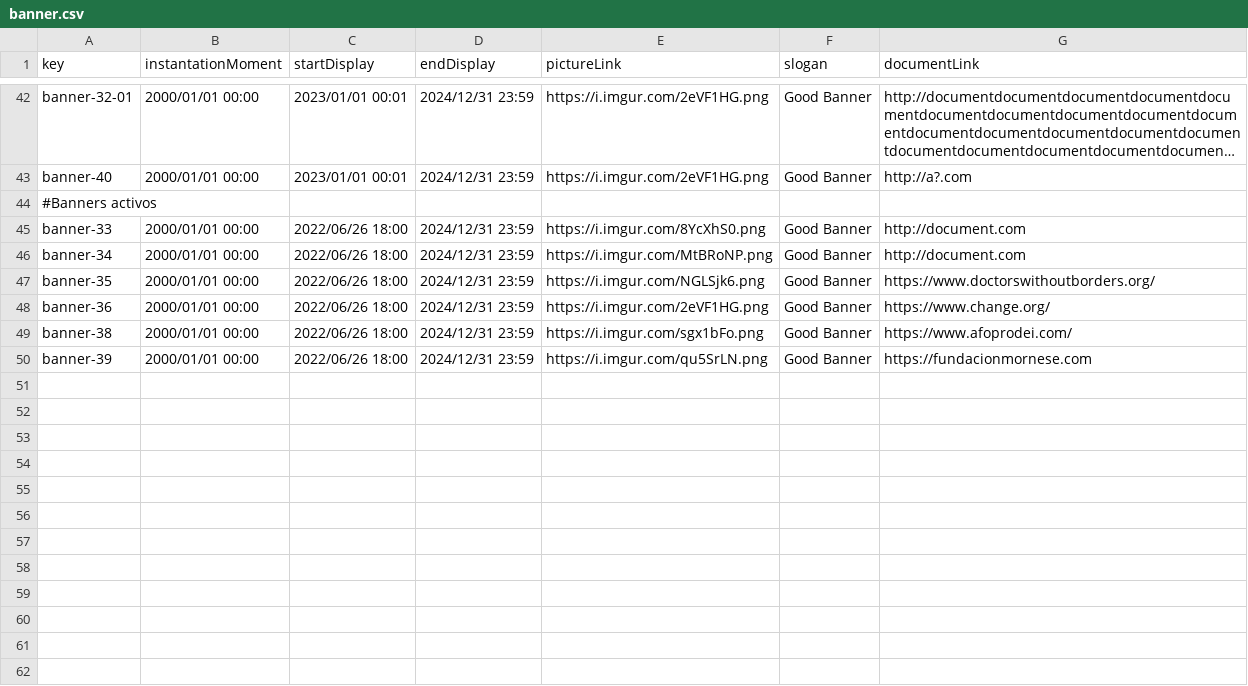
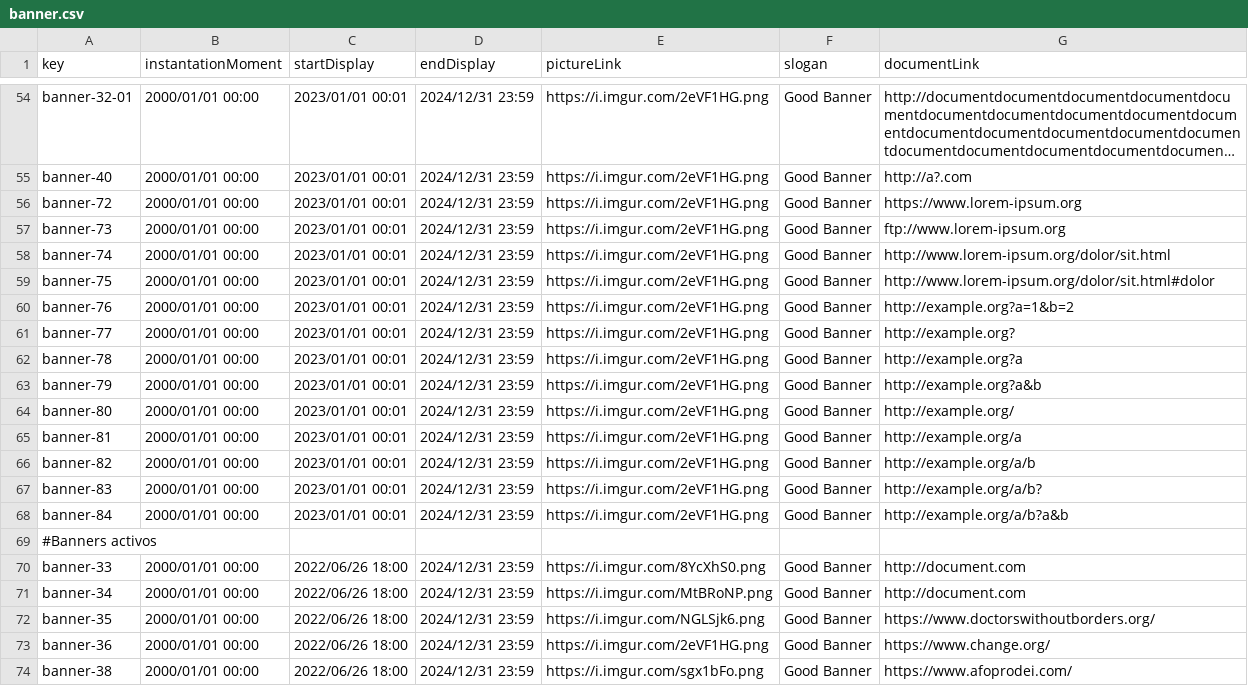
Before and after one commit to pabpergas/DP2, a CSV file: src/main/webapp/WEB-INF/resources/sample-data/banner.csv, drawn as a sheet; only a part is shown, gaps mark what is left out; the shorter side is filled out with more unchanged rows; long unchanged cells end in …; the diff covers the shown part only; the diff names each change by its address in the sheet, - before the commit and + after, or states it on an @@ line.

Commit message:
feat: Banner csv

```diff
--- a/src/main/webapp/WEB-INF/resources/sample-data/banner.csv
+++ b/src/main/webapp/WEB-INF/resources/sample-data/banner.csv
+row 56: banner-72 | 2000/01/01 00:00 | 2023/01/01 00:01 | 2024/12/31 23:59 | https://i.imgur.com/2eVF1HG.png | Good Banner | https://www.lorem-ipsum.org
+row 57: banner-73 | 2000/01/01 00:00 | 2023/01/01 00:01 | 2024/12/31 23:59 | https://i.imgur.com/2eVF1HG.png | Good Banner | ftp://www.lorem-ipsum.org
+row 58: banner-74 | 2000/01/01 00:00 | 2023/01/01 00:01 | 2024/12/31 23:59 | https://i.imgur.com/2eVF1HG.png | Good Banner | http://www.lorem-ipsum.org/dolor/sit.html
+row 59: banner-75 | 2000/01/01 00:00 | 2023/01/01 00:01 | 2024/12/31 23:59 | https://i.imgur.com/2eVF1HG.png | Good Banner | http://www.lorem-ipsum.org/dolor/sit.html#dolor
+row 60: banner-76 | 2000/01/01 00:00 | 2023/01/01 00:01 | 2024/12/31 23:59 | https://i.imgur.com/2eVF1HG.png | Good Banner | http://example.org?a=1&b=2
+row 61: banner-77 | 2000/01/01 00:00 | 2023/01/01 00:01 | 2024/12/31 23:59 | https://i.imgur.com/2eVF1HG.png | Good Banner | http://example.org?
+row 62: banner-78 | 2000/01/01 00:00 | 2023/01/01 00:01 | 2024/12/31 23:59 | https://i.imgur.com/2eVF1HG.png | Good Banner | http://example.org?a
+row 63: banner-79 | 2000/01/01 00:00 | 2023/01/01 00:01 | 2024/12/31 23:59 | https://i.imgur.com/2eVF1HG.png | Good Banner | http://example.org?a&b
+row 64: banner-80 | 2000/01/01 00:00 | 2023/01/01 00:01 | 2024/12/31 23:59 | https://i.imgur.com/2eVF1HG.png | Good Banner | http://example.org/
+row 65: banner-81 | 2000/01/01 00:00 | 2023/01/01 00:01 | 2024/12/31 23:59 | https://i.imgur.com/2eVF1HG.png | Good Banner | http://example.org/a
+row 66: banner-82 | 2000/01/01 00:00 | 2023/01/01 00:01 | 2024/12/31 23:59 | https://i.imgur.com/2eVF1HG.png | Good Banner | http://example.org/a/b
+row 67: banner-83 | 2000/01/01 00:00 | 2023/01/01 00:01 | 2024/12/31 23:59 | https://i.imgur.com/2eVF1HG.png | Good Banner | http://example.org/a/b?
+row 68: banner-84 | 2000/01/01 00:00 | 2023/01/01 00:01 | 2024/12/31 23:59 | https://i.imgur.com/2eVF1HG.png | Good Banner | http://example.org/a/b?a&b
```
Also changed, not shown: 12 added rows and 5 edited cells elsewhere in this file.
